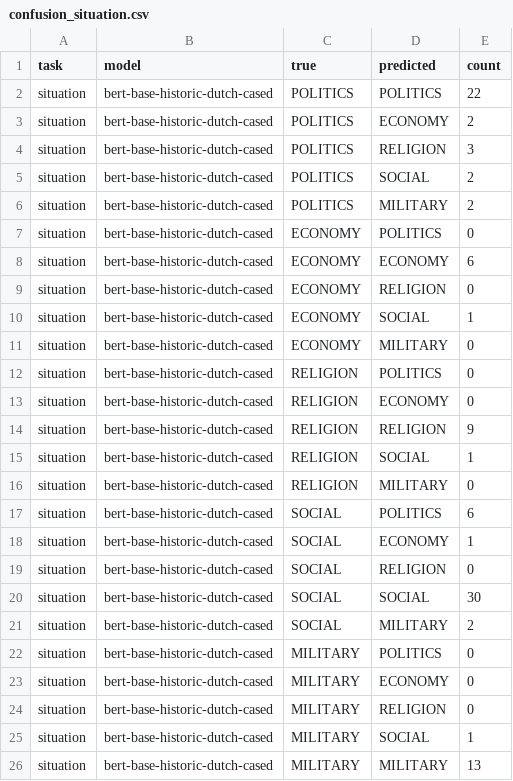
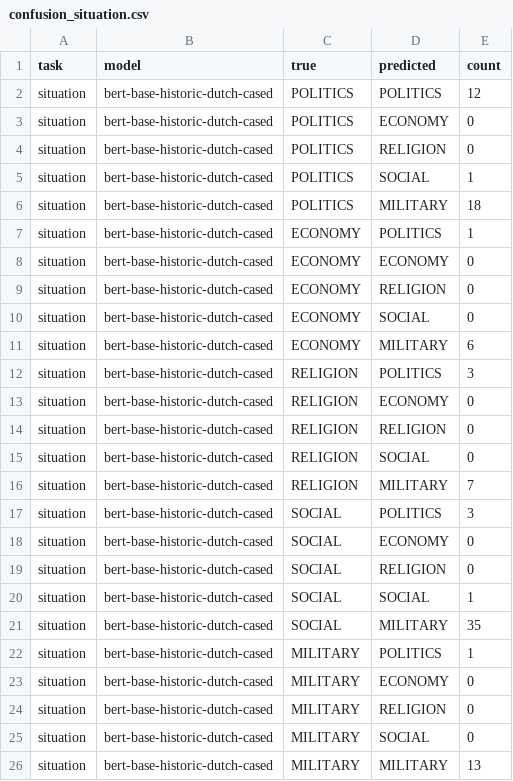
Before and after one commit to yann-ryan/quiet_rebels_dh_benelux, a CSV file: images/confusion_situation.csv, drawn as a sheet.

```diff
--- a/images/confusion_situation.csv
+++ b/images/confusion_situation.csv
@@ -1,26 +1,26 @@
 task,model,true,predicted,count
-situation,bert-base-historic-dutch-cased,POLITICS,POLITICS,22
-situation,bert-base-historic-dutch-cased,POLITICS,ECONOMY,2
-situation,bert-base-historic-dutch-cased,POLITICS,RELIGION,3
-situation,bert-base-historic-dutch-cased,POLITICS,SOCIAL,2
-situation,bert-base-historic-dutch-cased,POLITICS,MILITARY,2
-situation,bert-base-historic-dutch-cased,ECONOMY,POLITICS,0
-situation,bert-base-historic-dutch-cased,ECONOMY,ECONOMY,6
+situation,bert-base-historic-dutch-cased,POLITICS,POLITICS,12
+situation,bert-base-historic-dutch-cased,POLITICS,ECONOMY,0
+situation,bert-base-historic-dutch-cased,POLITICS,RELIGION,0
+situation,bert-base-historic-dutch-cased,POLITICS,SOCIAL,1
+situation,bert-base-historic-dutch-cased,POLITICS,MILITARY,18
+situation,bert-base-historic-dutch-cased,ECONOMY,POLITICS,1
+situation,bert-base-historic-dutch-cased,ECONOMY,ECONOMY,0
 situation,bert-base-historic-dutch-cased,ECONOMY,RELIGION,0
-situation,bert-base-historic-dutch-cased,ECONOMY,SOCIAL,1
-situation,bert-base-historic-dutch-cased,ECONOMY,MILITARY,0
-situation,bert-base-historic-dutch-cased,RELIGION,POLITICS,0
+situation,bert-base-historic-dutch-cased,ECONOMY,SOCIAL,0
+situation,bert-base-historic-dutch-cased,ECONOMY,MILITARY,6
+situation,bert-base-historic-dutch-cased,RELIGION,POLITICS,3
 situation,bert-base-historic-dutch-cased,RELIGION,ECONOMY,0
-situation,bert-base-historic-dutch-cased,RELIGION,RELIGION,9
-situation,bert-base-historic-dutch-cased,RELIGION,SOCIAL,1
-situation,bert-base-historic-dutch-cased,RELIGION,MILITARY,0
-situation,bert-base-historic-dutch-cased,SOCIAL,POLITICS,6
-situation,bert-base-historic-dutch-cased,SOCIAL,ECONOMY,1
+situation,bert-base-historic-dutch-cased,RELIGION,RELIGION,0
+situation,bert-base-historic-dutch-cased,RELIGION,SOCIAL,0
+situation,bert-base-historic-dutch-cased,RELIGION,MILITARY,7
+situation,bert-base-historic-dutch-cased,SOCIAL,POLITICS,3
+situation,bert-base-historic-dutch-cased,SOCIAL,ECONOMY,0
 situation,bert-base-historic-dutch-cased,SOCIAL,RELIGION,0
-situation,bert-base-historic-dutch-cased,SOCIAL,SOCIAL,30
-situation,bert-base-historic-dutch-cased,SOCIAL,MILITARY,2
-situation,bert-base-historic-dutch-cased,MILITARY,POLITICS,0
+situation,bert-base-historic-dutch-cased,SOCIAL,SOCIAL,1
+situation,bert-base-historic-dutch-cased,SOCIAL,MILITARY,35
+situation,bert-base-historic-dutch-cased,MILITARY,POLITICS,1
 situation,bert-base-historic-dutch-cased,MILITARY,ECONOMY,0
 situation,bert-base-historic-dutch-cased,MILITARY,RELIGION,0
-situation,bert-base-historic-dutch-cased,MILITARY,SOCIAL,1
+situation,bert-base-historic-dutch-cased,MILITARY,SOCIAL,0
 situation,bert-base-historic-dutch-cased,MILITARY,MILITARY,13
```
Also changed, not shown: images/confusion_crowd.csv, images/confusion_human.csv, 17 other files.
